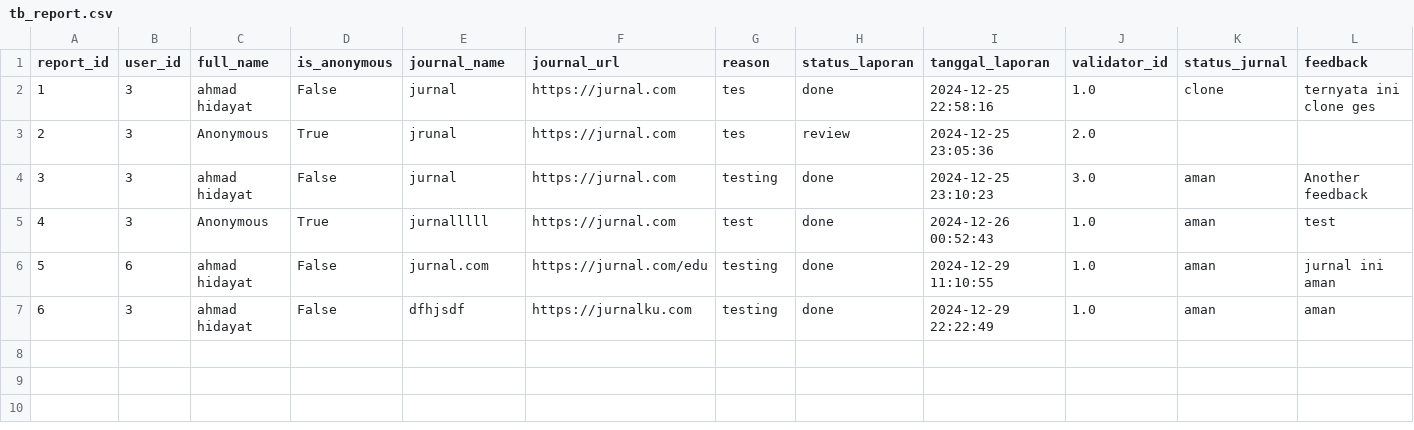
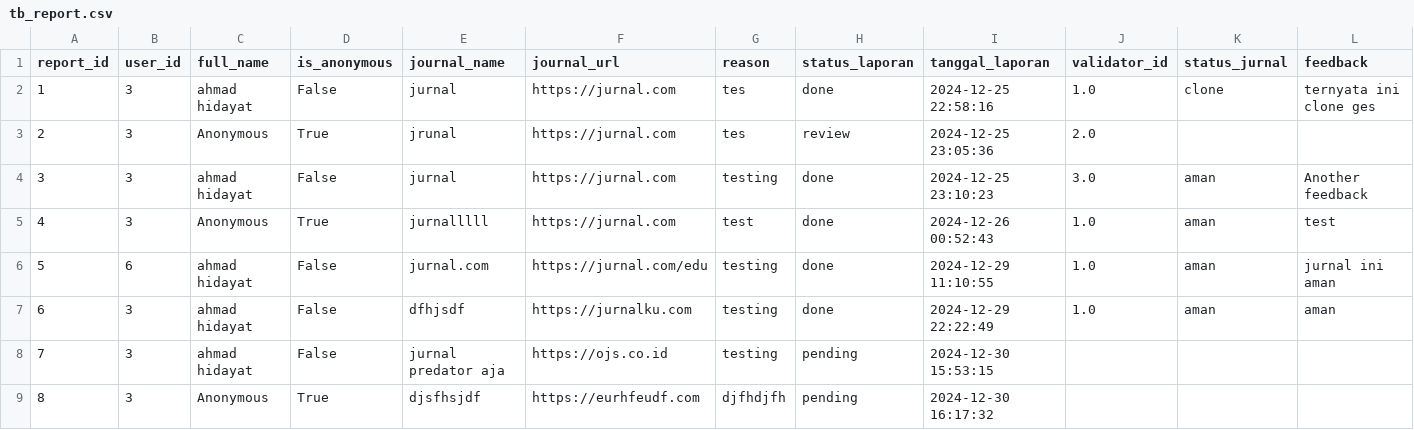
Before and after one commit to maddhdyt/laporjurnal-cli, a CSV file: database/tb_report.csv, drawn as a sheet.

Commit message:
add: update/edit function for user

```diff
--- a/database/tb_report.csv
+++ b/database/tb_report.csv
@@ -7 +7,3 @@ report_id,user_id,full_name,is_anonymous,journal_name,journal_url,reason,status_
 6,3,ahmad hidayat,False,dfhjsdf,https://jurnalku.com,testing,done,2024-12-29 22:22:49,1.0,aman,aman
+7,3,ahmad hidayat,False,jurnal predator aja,https://ojs.co.id,testing,pending,2024-12-30 15:53:15,,,
+8,3,Anonymous,True,djsfhsjdf,https://eurhfeudf.com,djfhdjfh,pending,2024-12-30 16:17:32,,,
```
Also changed, not shown: 1 other file.
